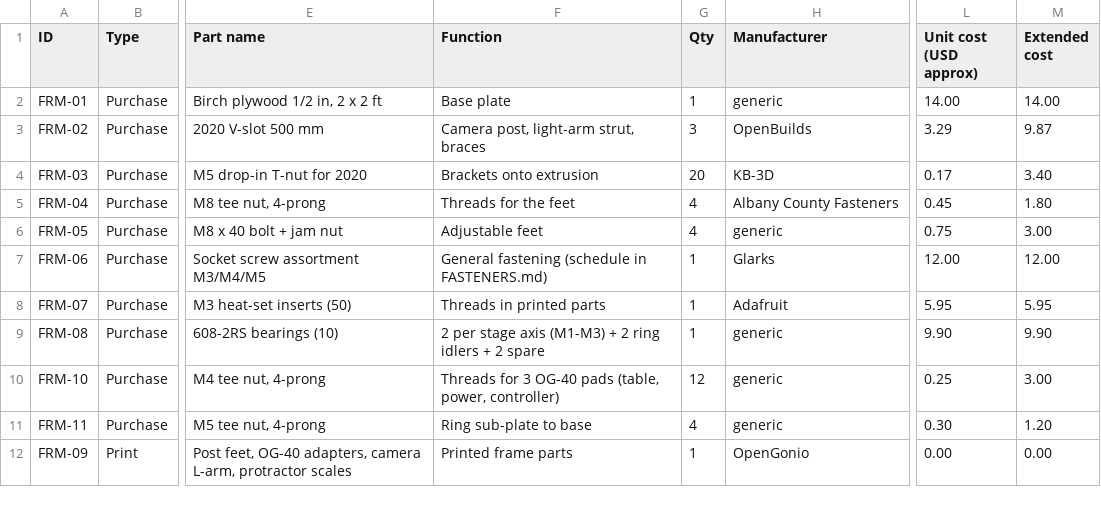
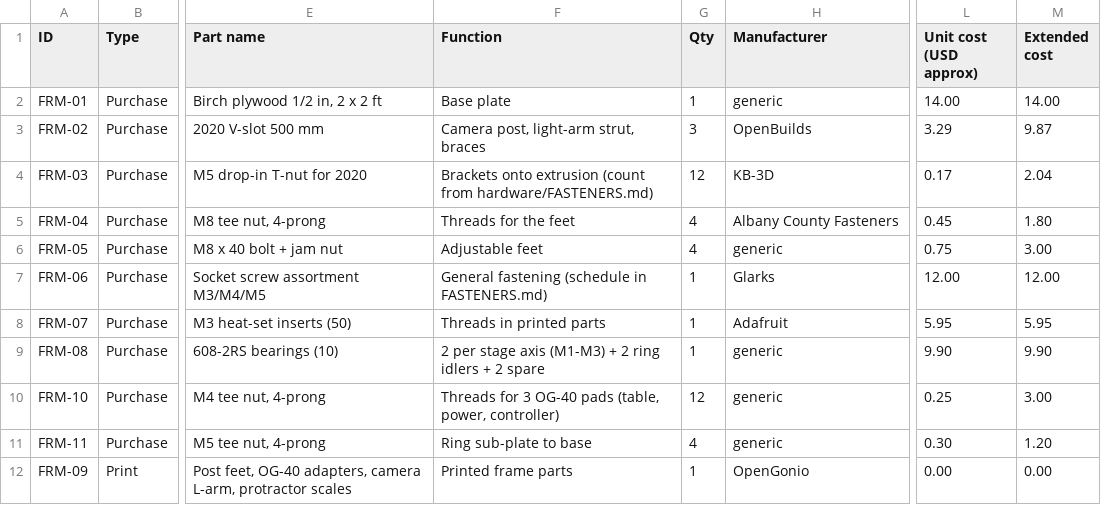
Before and after one commit to Normansrule/Gonioreflectometer-Open-Source, a CSV file: bom/modules/base-frame.csv, drawn as a sheet; only a part is shown, gaps mark what is left out; the diff names each change by its address in the sheet, - before the commit and + after, or states it on an @@ line.

```diff
--- a/bom/modules/base-frame.csv
+++ b/bom/modules/base-frame.csv
-F4 (Function): Brackets onto extrusion
+F4 (Function): Brackets onto extrusion (count from hardware/FASTENERS.md)
-G4 (Qty): 20
+G4 (Qty): 12
-M4 (Extended cost): 3.40
+M4 (Extended cost): 2.04
```
Also changed, not shown: bom/master_bom.csv, bom/modules/multispectral-kit.csv, 46 other files.
